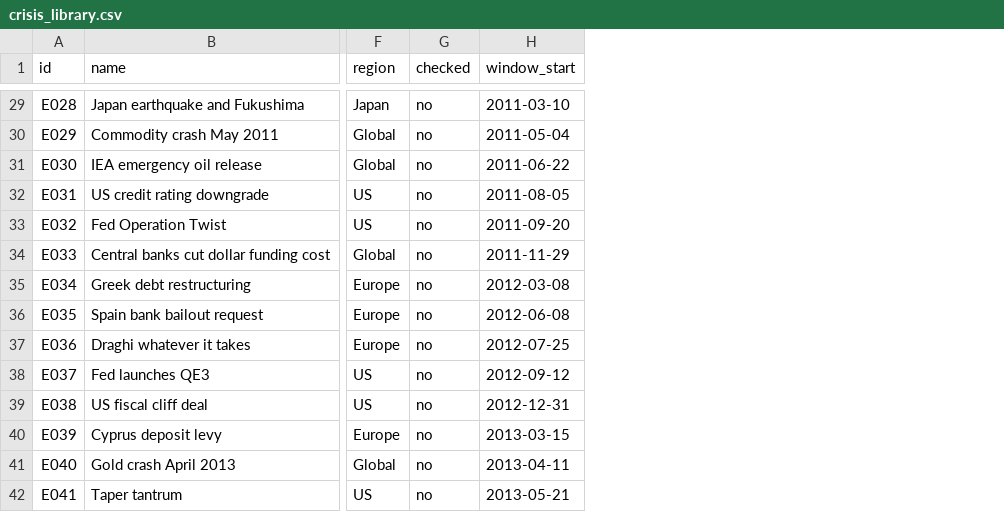
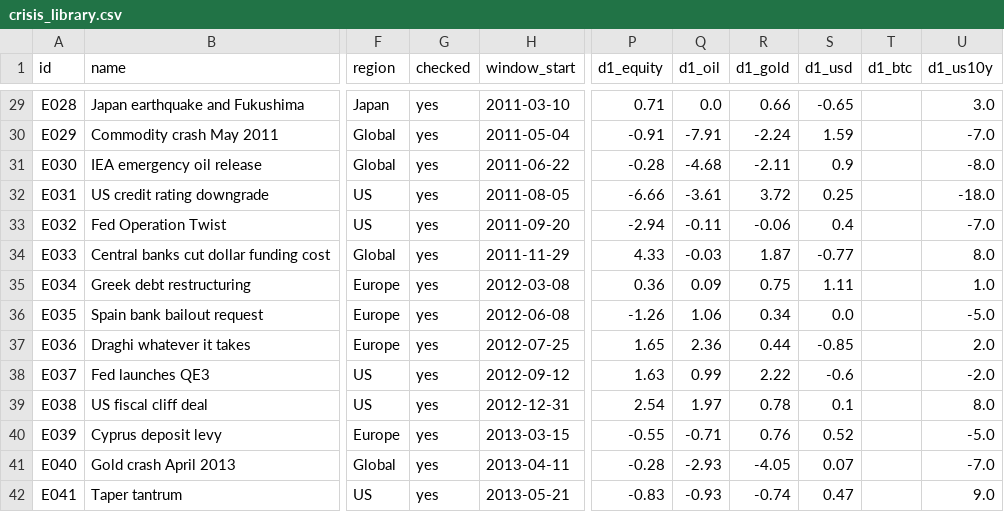
Before and after one commit to CharbelN/CrisisLens, a CSV file: data/crisis_library.csv, drawn as a sheet; only a part is shown, gaps mark what is left out; the diff covers the shown part only; the diff names each change by its address in the sheet, - before the commit and + after, or states it on an @@ line.

Commit message:
Build step 5b: review events, fix RAG direction accuracy
- data/events.csv: all 123 events reviewed (checked=yes); E106 date fixed to
  2023-08-02 (Fitch announced after the close); E063 renamed; E013 wording;
  E002/E009/E011/E054/E071/E093/E100 note peaks, bottoms or unrelated news
  inside their 20-day window
- Crisis library stores each event's first-day reaction (d1_* columns)
- Translator with twins works in two steps: an answer without evidence fixes
  each driver's direction (up/down/flat), then the evidence sizes the moves;
  code rejects moves that break the direction, and falls back to the step-1
  answer if retries keep failing
- Prompt shows first-day reaction, 20-day move and the median across strong matches
- Eval: "valid on first try" = no answer needed correcting
- Result: direction agreement 80% with RAG (was 67%), same as before RAG;
  distance to history 4.82 vs 6.22 before RAG
- Tests (72 passing)

```diff
--- a/data/crisis_library.csv
+++ b/data/crisis_library.csv
+column P (d1_equity), rows 29-42: 0.71 | -0.91 | -0.28 | -6.66 | -2.94 | 4.33 | 0.36 | -1.26 | 1.65 | 1.63 | 2.54 | -0.55 | -0.28 | -0.83
+column Q (d1_oil), rows 29-42: 0.0 | -7.91 | -4.68 | -3.61 | -0.11 | -0.03 | 0.09 | 1.06 | 2.36 | 0.99 | 1.97 | -0.71 | -2.93 | -0.93
+column R (d1_gold), rows 29-42: 0.66 | -2.24 | -2.11 | 3.72 | -0.06 | 1.87 | 0.75 | 0.34 | 0.44 | 2.22 | 0.78 | 0.76 | -4.05 | -0.74
+column S (d1_usd), rows 29-42: -0.65 | 1.59 | 0.9 | 0.25 | 0.4 | -0.77 | 1.11 | 0.0 | -0.85 | -0.6 | 0.1 | 0.52 | 0.07 | 0.47
+column T (d1_btc), empty
+column U (d1_us10y), rows 29-42: 3.0 | -7.0 | -8.0 | -18.0 | -7.0 | 8.0 | 1.0 | -5.0 | 2.0 | -2.0 | 8.0 | -5.0 | -7.0 | 9.0
-G29:G42 (checked): no
+G29:G42 (checked): yes
```
Also changed, not shown: 128 edited cells elsewhere in this file, data/events.csv, eval/results/rag_comparison.csv, 9 other files.
